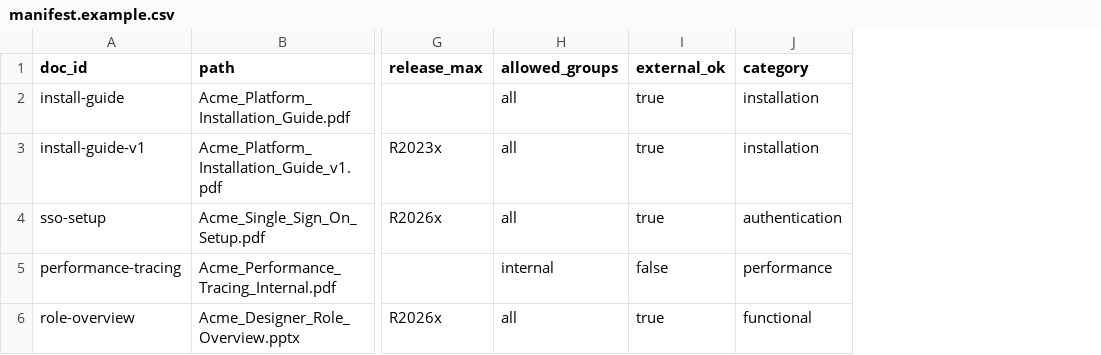
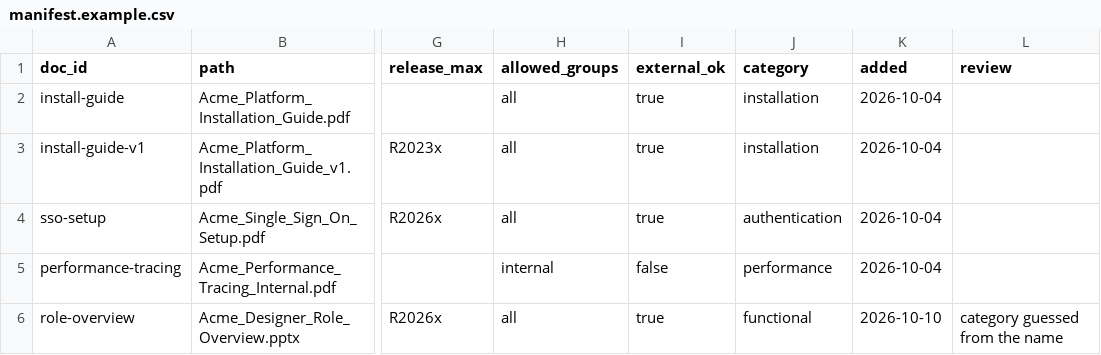
Before and after one commit to shivps20/cited-docs-assistant, a CSV file: config/manifest.example.csv, drawn as a sheet; only a part is shown, gaps mark what is left out; the diff names each change by its address in the sheet, - before the commit and + after, or states it on an @@ line.

Commit message:
E1 step 1b: manifest drafts (full-length ids, version and release from the name or cover, category guess, added/review columns, safe families), clearer validate error, kb manifest backfill
E1 step 1b: releases always open-ended (from that release on)

E1 steps 1b-2: manifest drafts (versions, open-ended releases, category, added/review, backfill, Excel dates); documents kept elsewhere (absolute paths, scan --folder); KB_DOC_TYPES with .ppt/.doc via LibreOffice

Manifest: accept dates rewritten by Excel (M/D/YYYY, D.M.YYYY), stored as YYYY-MM-DD

```diff
--- a/config/manifest.example.csv
+++ b/config/manifest.example.csv
+column K (added), rows 2-6: 2026-10-04 | 2026-10-04 | 2026-10-04 | 2026-10-04 | 2026-10-10
+column L (review), row 6: category guessed from the name
```
Also changed, not shown: 12 other files.
